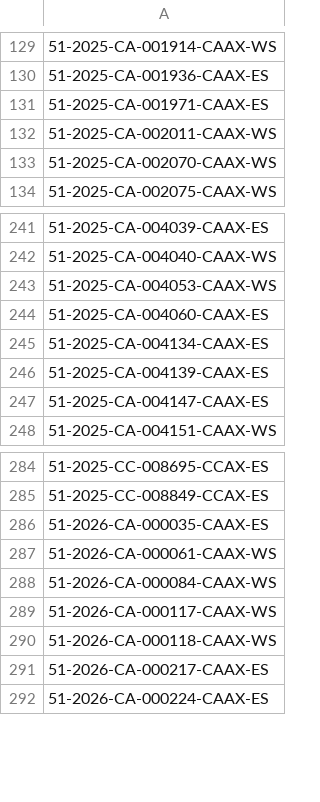
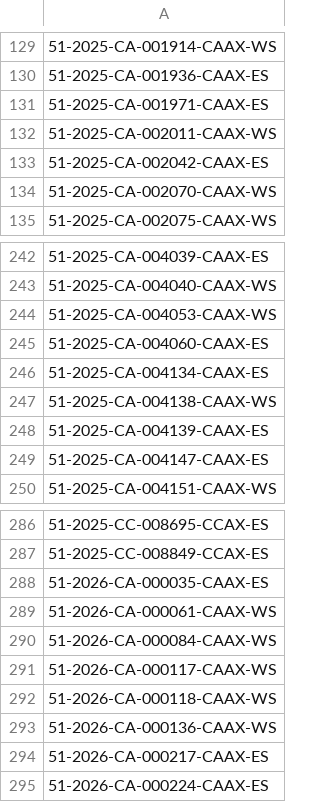
Before and after one commit to figlesias7/realforeclose-pasco, a CSV file: data/all_seen.csv, drawn as a sheet; only a part is shown, gaps mark what is left out; the diff names each change by its address in the sheet, - before the commit and + after, or states it on an @@ line.

```diff
--- a/data/all_seen.csv
+++ b/data/all_seen.csv
+row 133: 51-2025-CA-002042-CAAX-ES
+row 247: 51-2025-CA-004138-CAAX-WS
+row 293: 51-2026-CA-000136-CAAX-WS
```
Also changed, not shown: data/event_log.csv, 3 other files.
